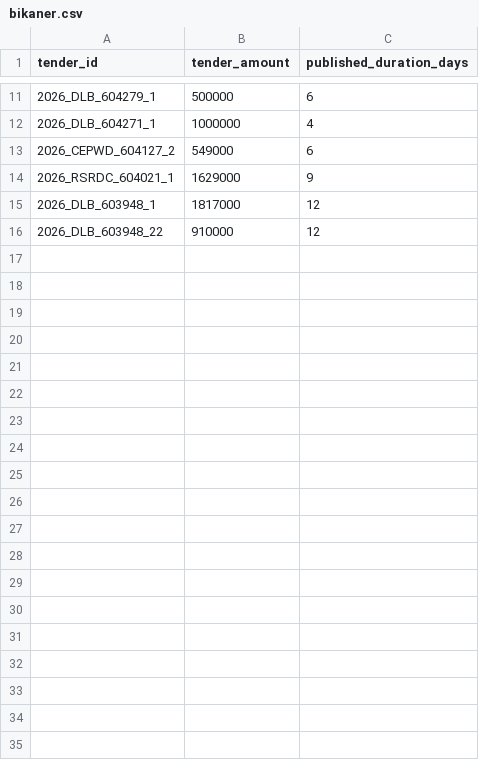
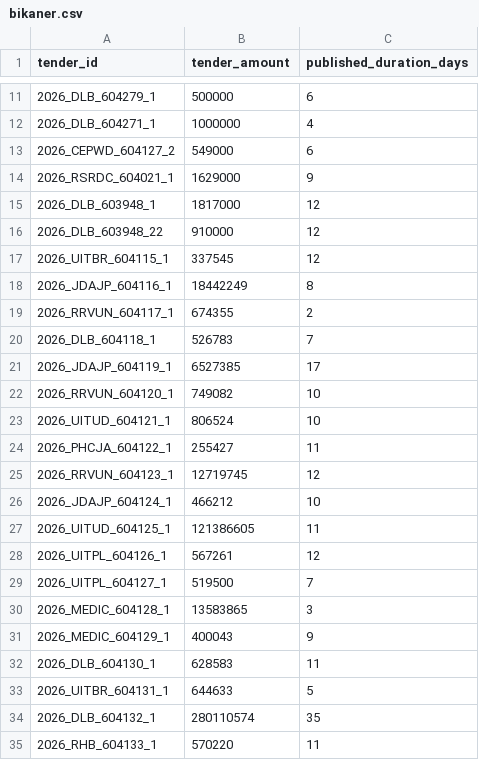
Before and after one commit to WEB-DEVELOPER61/raj-truth-procurement-web, a CSV file: data/districts/bikaner.csv, drawn as a sheet; only a part is shown, gaps mark what is left out; the diff covers the shown part only.

```diff
--- a/data/districts/bikaner.csv
+++ b/data/districts/bikaner.csv
@@ -16 +16,20 @@ tender_id,tender_amount,published_duration_days
 2026_DLB_603948_22,910000,12
+2026_UITBR_604115_1,337545,12
+2026_JDAJP_604116_1,18442249,8
+2026_RRVUN_604117_1,674355,2
+2026_DLB_604118_1,526783,7
+2026_JDAJP_604119_1,6527385,17
+2026_RRVUN_604120_1,749082,10
+2026_UITUD_604121_1,806524,10
+2026_PHCJA_604122_1,255427,11
+2026_RRVUN_604123_1,12719745,12
+2026_JDAJP_604124_1,466212,10
+2026_UITUD_604125_1,121386605,11
+2026_UITPL_604126_1,567261,12
+2026_UITPL_604127_1,519500,7
+2026_MEDIC_604128_1,13583865,3
+2026_MEDIC_604129_1,400043,9
+2026_DLB_604130_1,628583,11
+2026_UITBR_604131_1,644633,5
+2026_DLB_604132_1,280110574,35
+2026_RHB_604133_1,570220,11
```
Also changed, not shown: 21 added rows elsewhere in this file, data/districts/jodhpur.csv, data/districts/kota.csv, 2 other files.
